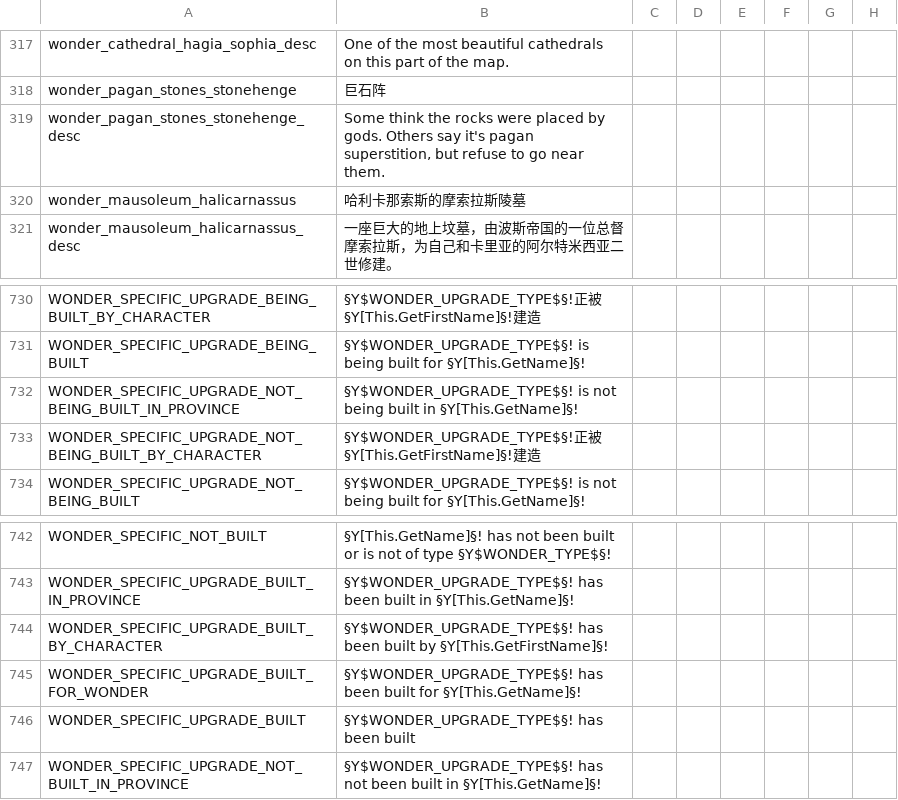
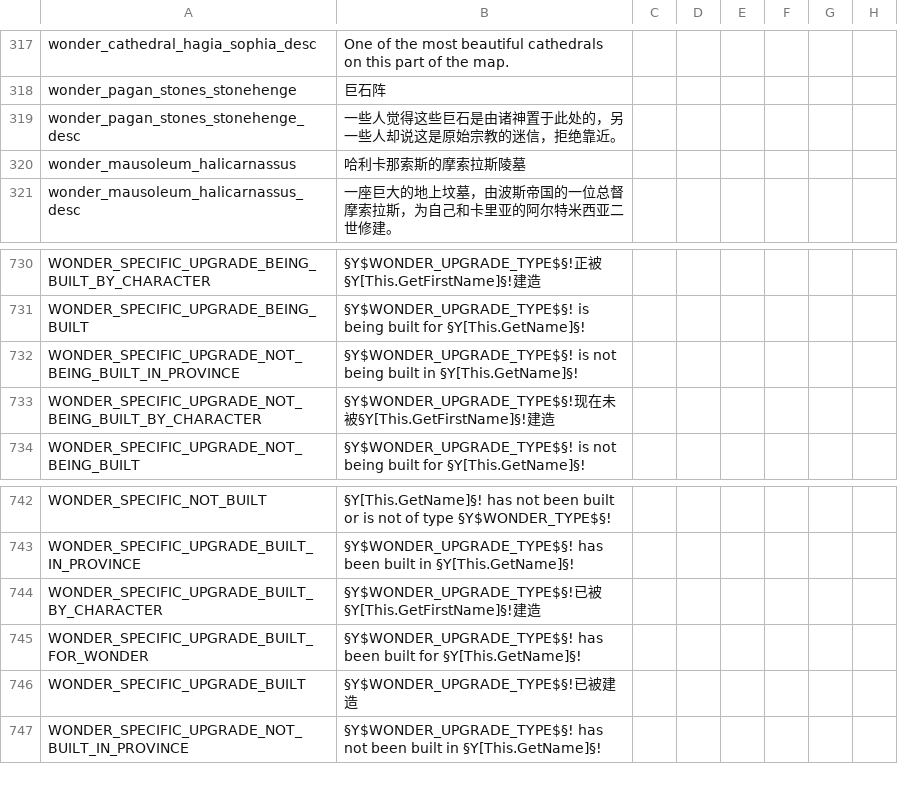
Before and after one commit to paratranz/CK2-Chinese-Localisation, a CSV file: localisation/LT.csv, drawn as a sheet; only a part is shown, gaps mark what is left out; the diff names each change by its address in the sheet, - before the commit and + after, or states it on an @@ line.

```diff
--- a/localisation/LT.csv
+++ b/localisation/LT.csv
-B319: Some think the rocks were placed by gods. Others say it's pagan superstition, but refuse to go near them.
+B319: 一些人觉得这些巨石是由诸神置于此处的，另一些人却说这是原始宗教的迷信，拒绝靠近。
-B733: §Y$WONDER_UPGRADE_TYPE$§!正被§Y[This.GetFirstName]§!…
+B733: §Y$WONDER_UPGRADE_TYPE$§!现在未被§Y[This.GetFirstName]§!…
-B744: §Y$WONDER_UPGRADE_TYPE$§! has been built by §Y[This.GetFirstName]§!
+B744: §Y$WONDER_UPGRADE_TYPE$§!已被§Y[This.GetFirstName]§!建造
-B746: §Y$WONDER_UPGRADE_TYPE$§! has been built
+B746: §Y$WONDER_UPGRADE_TYPE$§!已被建造
```
Also changed, not shown: 1 other file.
